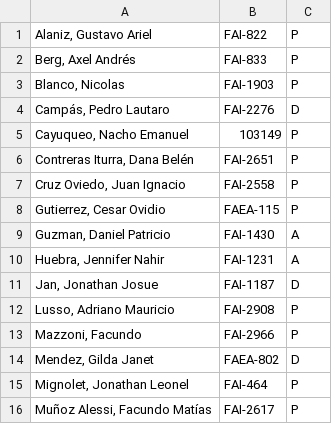
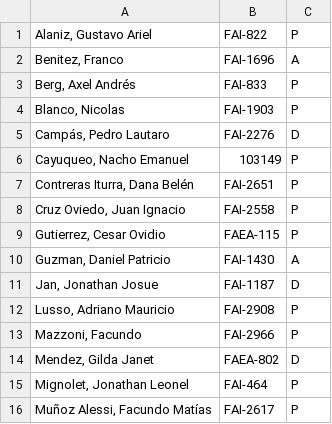
Before and after one commit to zrafa/ayodc1, a TSV file: 2021/examenes/notas2p.tsv, drawn as a sheet; only a part is shown.

Commit message:
Corregidas notas segundo parcial

```diff
--- a/2021/examenes/notas2p.tsv
+++ b/2021/examenes/notas2p.tsv
@@ -1,2 +1,3 @@
 Alaniz, Gustavo Ariel	FAI-822	P
+Benitez, Franco	FAI-1696	A
 Berg, Axel Andrés	FAI-833	P
@@ -9,3 +10,2 @@ Gutierrez, Cesar Ovidio	FAEA-115	P
 Guzman, Daniel Patricio	FAI-1430	A
-Huebra, Jennifer Nahir	FAI-1231	A
 Jan, Jonathan Josue	FAI-1187	D
```
Also changed, not shown: 1 other file.
